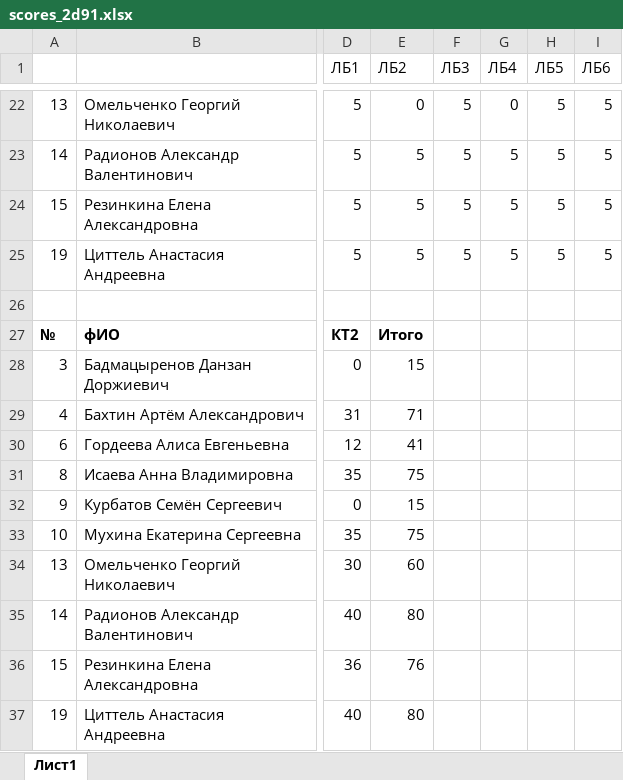
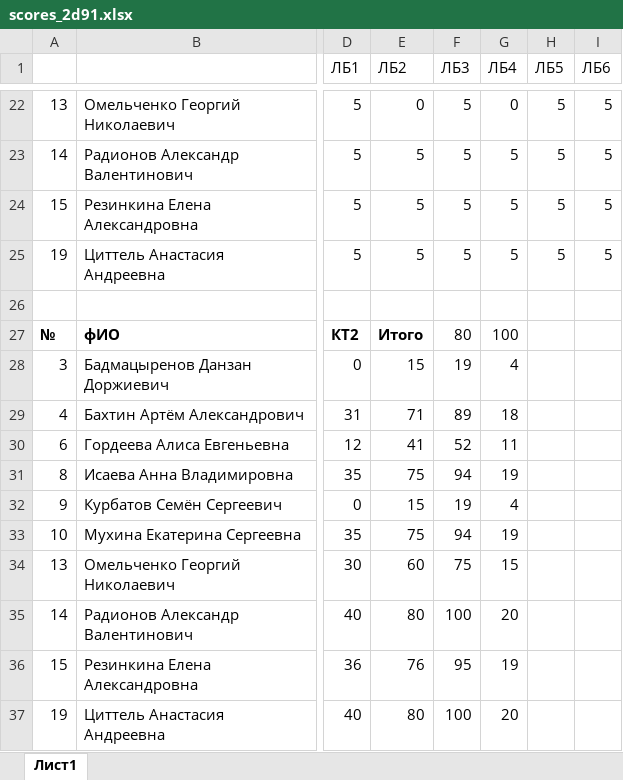
Before and after one commit to VChuzlov/Pascal-labs, an Excel workbook: Отчеты/2Д91/scores_2d91.xlsx, sheet Лист1, drawn as a sheet; only a part is shown, gaps mark what is left out; values as stored, in another font and other column widths than the file's, no borders; conditional formats not drawn; the diff names each change by its address in the sheet, - before the commit and + after, or states it on an @@ line.

```diff
--- a/Отчеты/2Д91/scores_2d91.xlsx (sheet Лист1)
+++ b/Отчеты/2Д91/scores_2d91.xlsx (sheet Лист1)
-F27 (ЛБ3): (empty)
+F27 (ЛБ3): 80
-G27 (ЛБ4): (empty)
+G27 (ЛБ4): 100
-F28 (ЛБ3): (empty)
+F28 (ЛБ3): 19
-G28 (ЛБ4): (empty)
+G28 (ЛБ4): 4
-F29 (ЛБ3): (empty)
+F29 (ЛБ3): 89
-G29 (ЛБ4): (empty)
+G29 (ЛБ4): 18
-F30 (ЛБ3): (empty)
+F30 (ЛБ3): 52
-G30 (ЛБ4): (empty)
+G30 (ЛБ4): 11
-F31 (ЛБ3): (empty)
+F31 (ЛБ3): 94
-G31 (ЛБ4): (empty)
+G31 (ЛБ4): 19
-F32 (ЛБ3): (empty)
+F32 (ЛБ3): 19
-G32 (ЛБ4): (empty)
+G32 (ЛБ4): 4
-F33 (ЛБ3): (empty)
+F33 (ЛБ3): 94
-G33 (ЛБ4): (empty)
+G33 (ЛБ4): 19
-F34 (ЛБ3): (empty)
+F34 (ЛБ3): 75
-G34 (ЛБ4): (empty)
+G34 (ЛБ4): 15
-F35 (ЛБ3): (empty)
+F35 (ЛБ3): 100
-G35 (ЛБ4): (empty)
+G35 (ЛБ4): 20
-F36 (ЛБ3): (empty)
+F36 (ЛБ3): 95
-G36 (ЛБ4): (empty)
+G36 (ЛБ4): 19
-F37 (ЛБ3): (empty)
+F37 (ЛБ3): 100
-G37 (ЛБ4): (empty)
+G37 (ЛБ4): 20
```
Also changed, not shown: Отчеты/2Д93/scores_2d93.xlsx, 3 other files.
